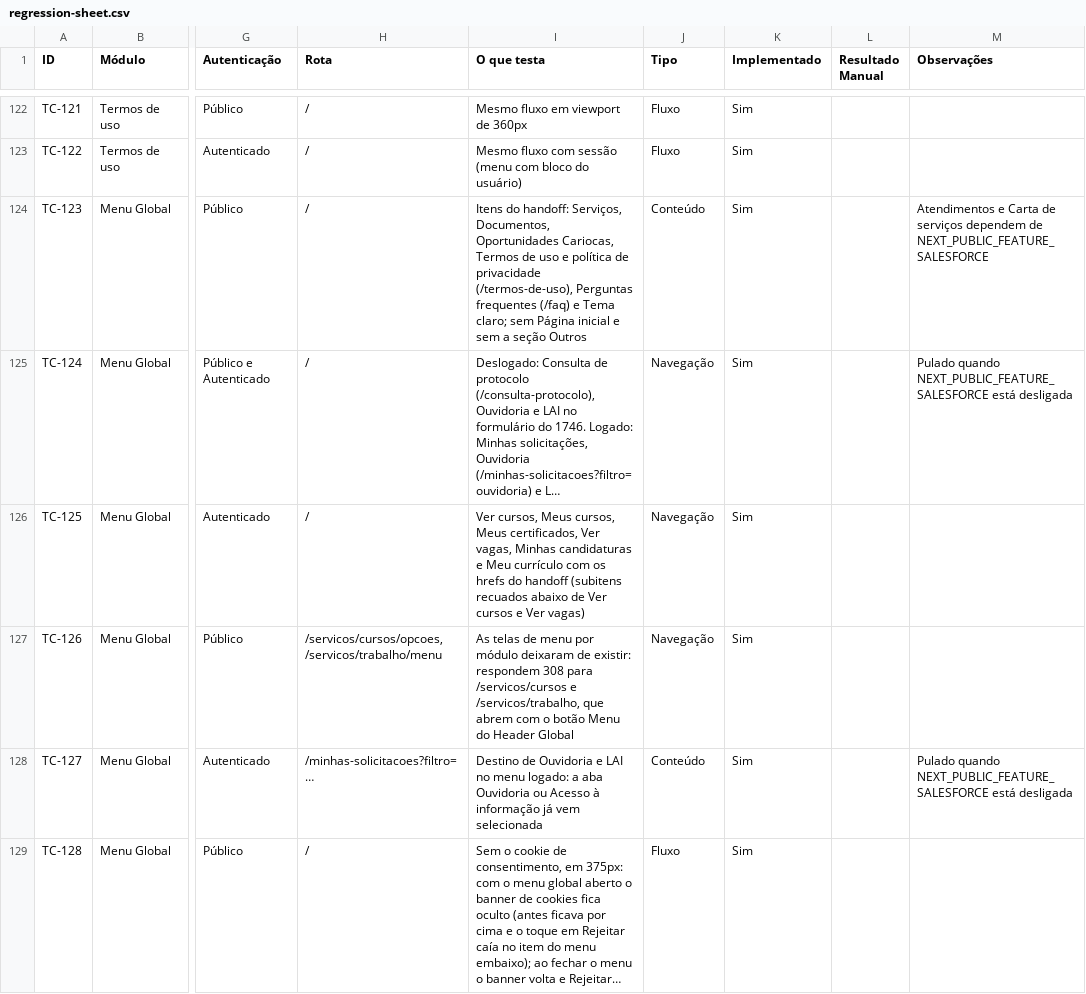
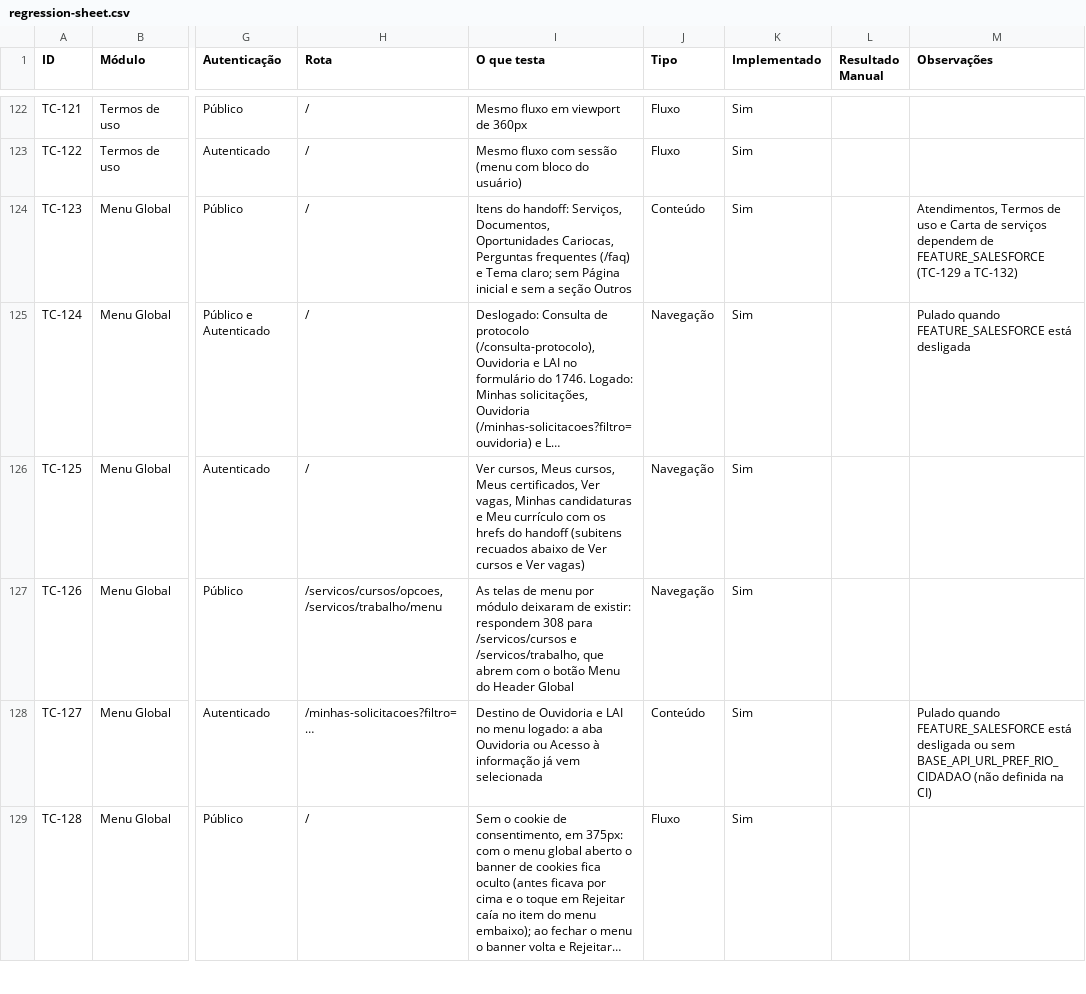
Before and after one commit to prefeitura-rio/superapp, a CSV file: e2e/regression-sheet.csv, drawn as a sheet; only a part is shown, gaps mark what is left out; long unchanged cells end in …; the diff covers the shown part only; the diff names each change by its address in the sheet, - before the commit and + after, or states it on an @@ line.

Commit message:
test(e2e): menu global gateado por FEATURE_SALESFORCE em runtime

```diff
--- a/e2e/regression-sheet.csv
+++ b/e2e/regression-sheet.csv
-I124 (O que testa): …Oportunidades Cariocas, Termos de uso e política de privacidade (/termos-de-uso), Perguntas frequentes…
+I124 (O que testa): …Oportunidades Cariocas, Perguntas frequentes…
-M124 (Observações): Atendimentos e Carta de serviços dependem de NEXT_PUBLIC_FEATURE_SALESFORCE
+M124 (Observações): Atendimentos, Termos de uso e Carta de serviços dependem de FEATURE_SALESFORCE (TC-129 a TC-132)
-M125 (Observações): Pulado quando NEXT_PUBLIC_FEATURE_SALESFORCE está desligada
+M125 (Observações): Pulado quando FEATURE_SALESFORCE está desligada
-M128 (Observações): Pulado quando NEXT_PUBLIC_FEATURE_SALESFORCE está desligada
+M128 (Observações): Pulado quando FEATURE_SALESFORCE está desligada ou sem BASE_API_URL_PREF_RIO_CIDADAO (não definida na CI)
```
Also changed, not shown: 4 added rows elsewhere in this file, 1 other file.
